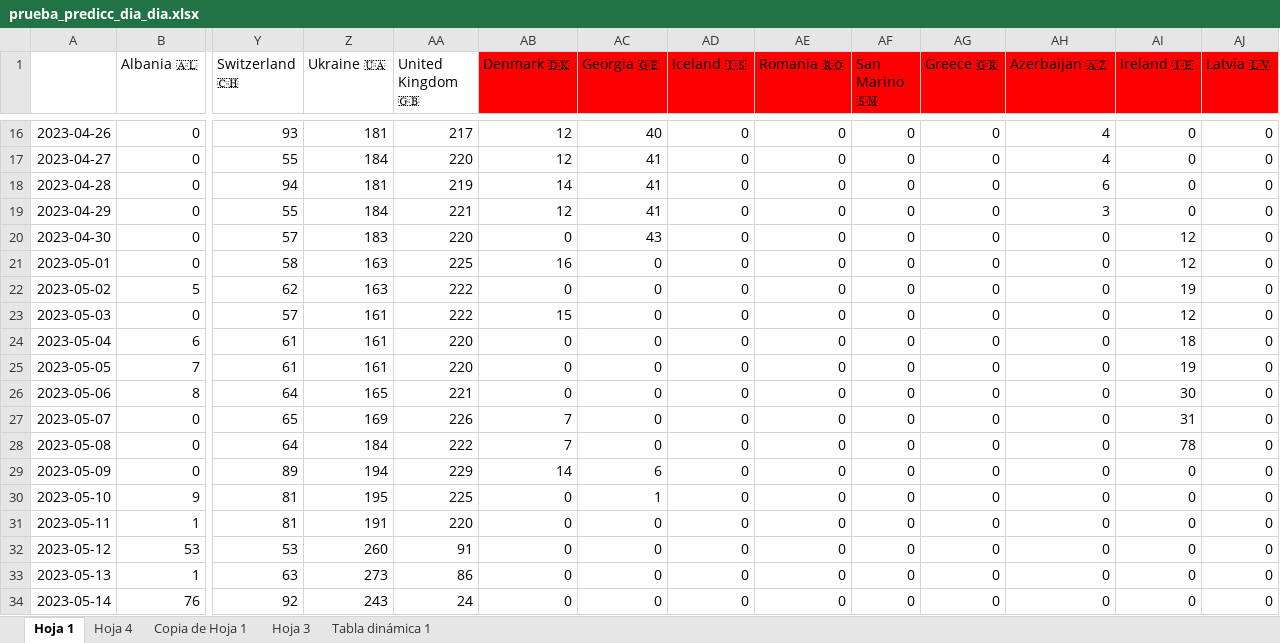
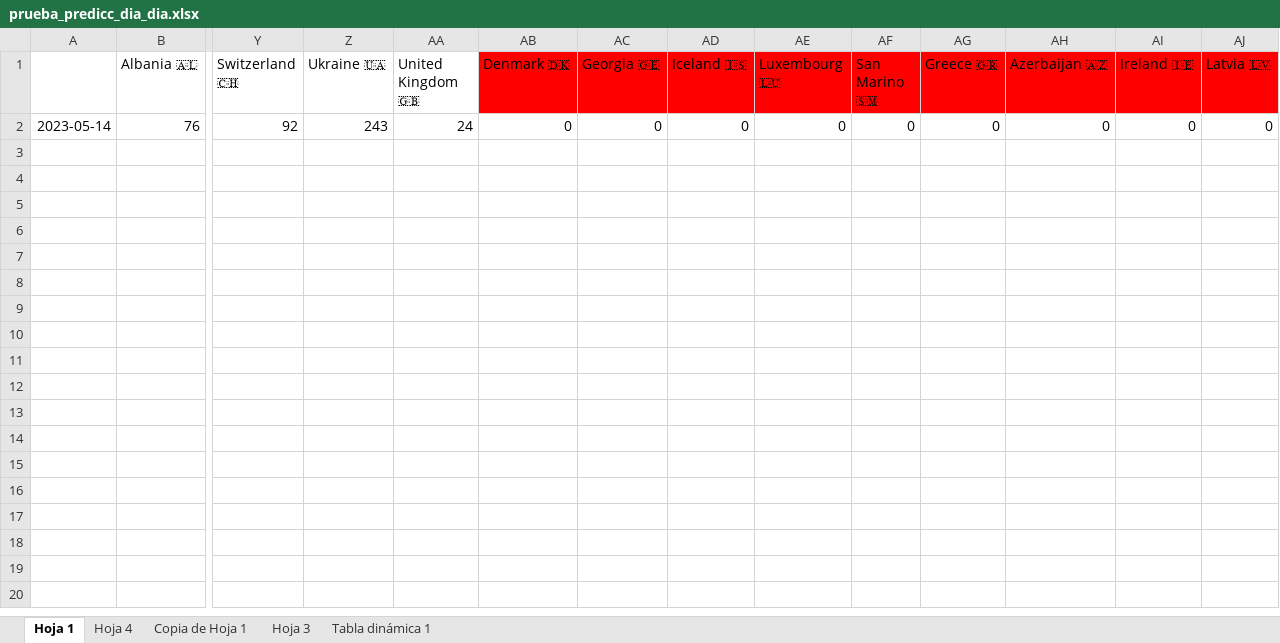
Before and after one commit to AdrianCiges/Eurovision_Game_Streamlit, an Excel workbook: data/prueba_predicc_dia_dia.xlsx, sheet Hoja 1, drawn as a sheet; only a part is shown, gaps mark what is left out; values as stored, in another font and other column widths than the file's, no borders; charts and pictures not drawn; rows hold the shown columns only; the diff covers the shown part only; the diff names each change by its address in the sheet, - before the commit and + after, or states it on an @@ line.

Commit message:
Add files via upload

```diff
--- a/data/prueba_predicc_dia_dia.xlsx (sheet Hoja 1)
+++ b/data/prueba_predicc_dia_dia.xlsx (sheet Hoja 1)
-AE1: Romania 🇷🇴
+AE1: Luxembourg 🇱🇺
-row 16: 2023-04-26 | 0 | 93 | 181 | 217 | 12 | 40 | 0 | 0 | 0 | 0 | 4 | 0 | 0
-row 17: 2023-04-27 | 0 | 55 | 184 | 220 | 12 | 41 | 0 | 0 | 0 | 0 | 4 | 0 | 0
-row 18: 2023-04-28 | 0 | 94 | 181 | 219 | 14 | 41 | 0 | 0 | 0 | 0 | 6 | 0 | 0
-row 19: 2023-04-29 | 0 | 55 | 184 | 221 | 12 | 41 | 0 | 0 | 0 | 0 | 3 | 0 | 0
-row 20: 2023-04-30 | 0 | 57 | 183 | 220 | 0 | 43 | 0 | 0 | 0 | 0 | 0 | 12 | 0
-row 21: 2023-05-01 | 0 | 58 | 163 | 225 | 16 | 0 | 0 | 0 | 0 | 0 | 0 | 12 | 0
-row 22: 2023-05-02 | 5 | 62 | 163 | 222 | 0 | 0 | 0 | 0 | 0 | 0 | 0 | 19 | 0
-row 23: 2023-05-03 | 0 | 57 | 161 | 222 | 15 | 0 | 0 | 0 | 0 | 0 | 0 | 12 | 0
-row 24: 2023-05-04 | 6 | 61 | 161 | 220 | 0 | 0 | 0 | 0 | 0 | 0 | 0 | 18 | 0
-row 25: 2023-05-05 | 7 | 61 | 161 | 220 | 0 | 0 | 0 | 0 | 0 | 0 | 0 | 19 | 0
-row 26: 2023-05-06 | 8 | 64 | 165 | 221 | 0 | 0 | 0 | 0 | 0 | 0 | 0 | 30 | 0
-row 27: 2023-05-07 | 0 | 65 | 169 | 226 | 7 | 0 | 0 | 0 | 0 | 0 | 0 | 31 | 0
-row 28: 2023-05-08 | 0 | 64 | 184 | 222 | 7 | 0 | 0 | 0 | 0 | 0 | 0 | 78 | 0
-row 29: 2023-05-09 | 0 | 89 | 194 | 229 | 14 | 6 | 0 | 0 | 0 | 0 | 0 | 0 | 0
-row 30: 2023-05-10 | 9 | 81 | 195 | 225 | 0 | 1 | 0 | 0 | 0 | 0 | 0 | 0 | 0
-row 31: 2023-05-11 | 1 | 81 | 191 | 220 | 0 | 0 | 0 | 0 | 0 | 0 | 0 | 0 | 0
-row 32: 2023-05-12 | 53 | 53 | 260 | 91 | 0 | 0 | 0 | 0 | 0 | 0 | 0 | 0 | 0
-row 33: 2023-05-13 | 1 | 63 | 273 | 86 | 0 | 0 | 0 | 0 | 0 | 0 | 0 | 0 | 0
```
Also changed, not shown: 14 removed rows elsewhere in this sheet, sheet Tabla dinámica 1, charts or pictures.
